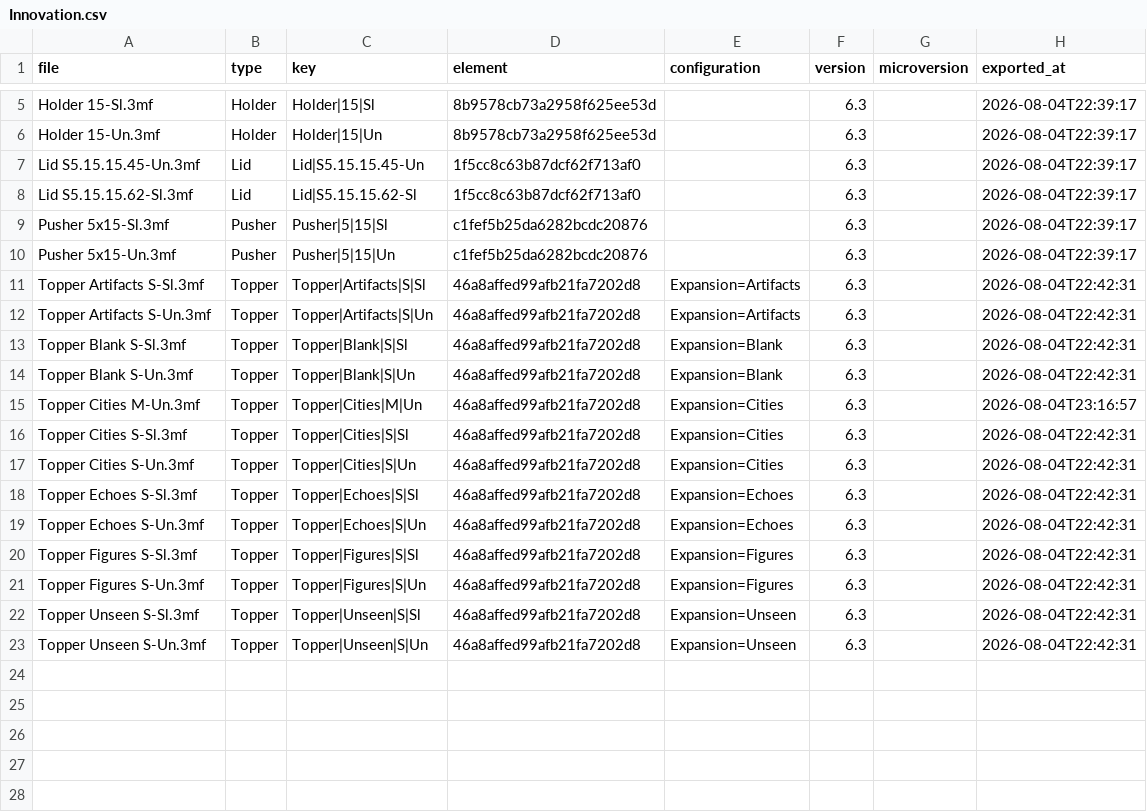
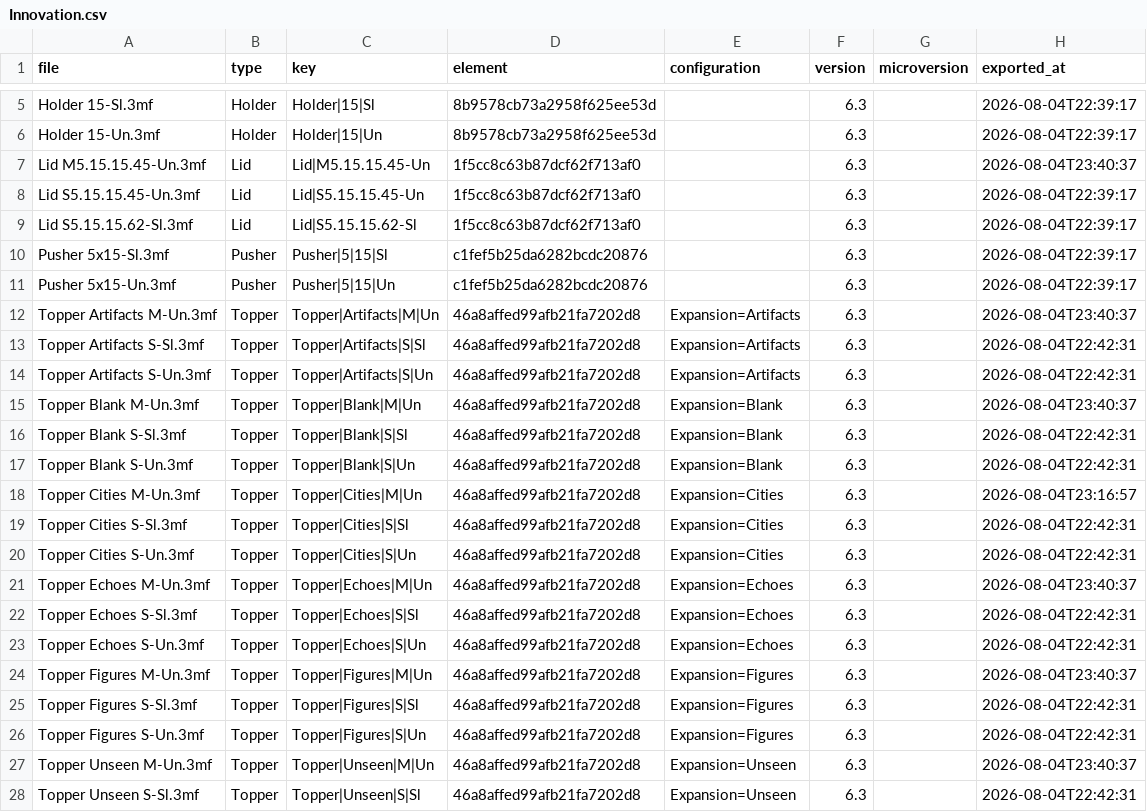
Before and after one commit to amertner/cardcascade, a CSV file: automation/state/Innovation.csv, drawn as a sheet; only a part is shown, gaps mark what is left out; the shorter side is filled out with more unchanged rows.

```diff
--- a/automation/state/Innovation.csv
+++ b/automation/state/Innovation.csv
@@ -6,2 +6,3 @@ Holder 15-Sl.3mf,Holder,Holder|15|Sl,8b9578cb73a2958f625ee53d,,6.3,,2026-08-04T2
 Holder 15-Un.3mf,Holder,Holder|15|Un,8b9578cb73a2958f625ee53d,,6.3,,2026-08-04T22:39:17
+Lid M5.15.15.45-Un.3mf,Lid,Lid|M5.15.15.45-Un,1f5cc8c63b87dcf62f713af0,,6.3,,2026-08-04T23:40:37
 Lid S5.15.15.45-Un.3mf,Lid,Lid|S5.15.15.45-Un,1f5cc8c63b87dcf62f713af0,,6.3,,2026-08-04T22:39:17
@@ -10,4 +11,6 @@ Pusher 5x15-Sl.3mf,Pusher,Pusher|5|15|Sl,c1fef5b25da6282bcdc20876,,6.3,,2026-08-
 Pusher 5x15-Un.3mf,Pusher,Pusher|5|15|Un,c1fef5b25da6282bcdc20876,,6.3,,2026-08-04T22:39:17
+Topper Artifacts M-Un.3mf,Topper,Topper|Artifacts|M|Un,46a8affed99afb21fa7202d8,Expansion=Artifacts,6.3,,2026-08-04T23:40:37
 Topper Artifacts S-Sl.3mf,Topper,Topper|Artifacts|S|Sl,46a8affed99afb21fa7202d8,Expansion=Artifacts,6.3,,2026-08-04T22:42:31
 Topper Artifacts S-Un.3mf,Topper,Topper|Artifacts|S|Un,46a8affed99afb21fa7202d8,Expansion=Artifacts,6.3,,2026-08-04T22:42:31
+Topper Blank M-Un.3mf,Topper,Topper|Blank|M|Un,46a8affed99afb21fa7202d8,Expansion=Blank,6.3,,2026-08-04T23:40:37
 Topper Blank S-Sl.3mf,Topper,Topper|Blank|S|Sl,46a8affed99afb21fa7202d8,Expansion=Blank,6.3,,2026-08-04T22:42:31
@@ -17,6 +20,9 @@ Topper Cities S-Sl.3mf,Topper,Topper|Cities|S|Sl,46a8affed99afb21fa7202d8,Expans
 Topper Cities S-Un.3mf,Topper,Topper|Cities|S|Un,46a8affed99afb21fa7202d8,Expansion=Cities,6.3,,2026-08-04T22:42:31
+Topper Echoes M-Un.3mf,Topper,Topper|Echoes|M|Un,46a8affed99afb21fa7202d8,Expansion=Echoes,6.3,,2026-08-04T23:40:37
 Topper Echoes S-Sl.3mf,Topper,Topper|Echoes|S|Sl,46a8affed99afb21fa7202d8,Expansion=Echoes,6.3,,2026-08-04T22:42:31
 Topper Echoes S-Un.3mf,Topper,Topper|Echoes|S|Un,46a8affed99afb21fa7202d8,Expansion=Echoes,6.3,,2026-08-04T22:42:31
+Topper Figures M-Un.3mf,Topper,Topper|Figures|M|Un,46a8affed99afb21fa7202d8,Expansion=Figures,6.3,,2026-08-04T23:40:37
 Topper Figures S-Sl.3mf,Topper,Topper|Figures|S|Sl,46a8affed99afb21fa7202d8,Expansion=Figures,6.3,,2026-08-04T22:42:31
 Topper Figures S-Un.3mf,Topper,Topper|Figures|S|Un,46a8affed99afb21fa7202d8,Expansion=Figures,6.3,,2026-08-04T22:42:31
+Topper Unseen M-Un.3mf,Topper,Topper|Unseen|M|Un,46a8affed99afb21fa7202d8,Expansion=Unseen,6.3,,2026-08-04T23:40:37
 Topper Unseen S-Sl.3mf,Topper,Topper|Unseen|S|Sl,46a8affed99afb21fa7202d8,Expansion=Unseen,6.3,,2026-08-04T22:42:31
```
Also changed, not shown: automation/onshape_api_log.csv, 6 other files.
